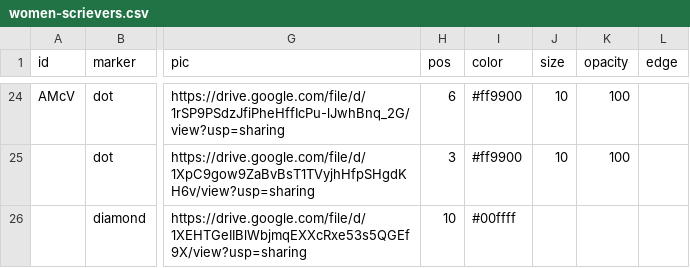
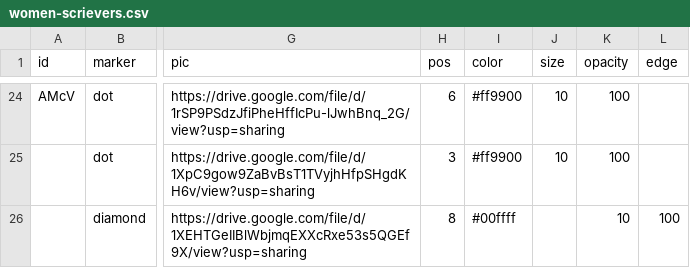
Before and after one commit to AHEastLothian/womenscrievers, a CSV file: women-scrievers.csv, drawn as a sheet; only a part is shown, gaps mark what is left out; the diff names each change by its address in the sheet, - before the commit and + after, or states it on an @@ line.

Commit message:
Update women-scrievers.csv

```diff
--- a/women-scrievers.csv
+++ b/women-scrievers.csv
-H26 (pos): 10
+H26 (pos): 8
-K26 (opacity): (empty)
+K26 (opacity): 10
-L26 (edge): (empty)
+L26 (edge): 100
```
